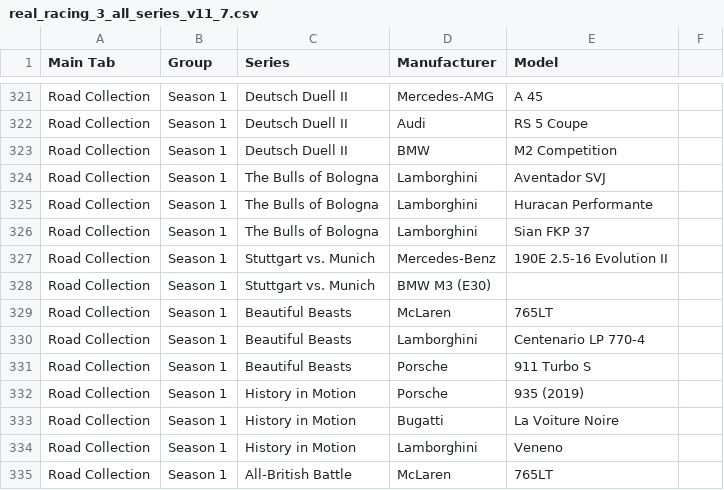
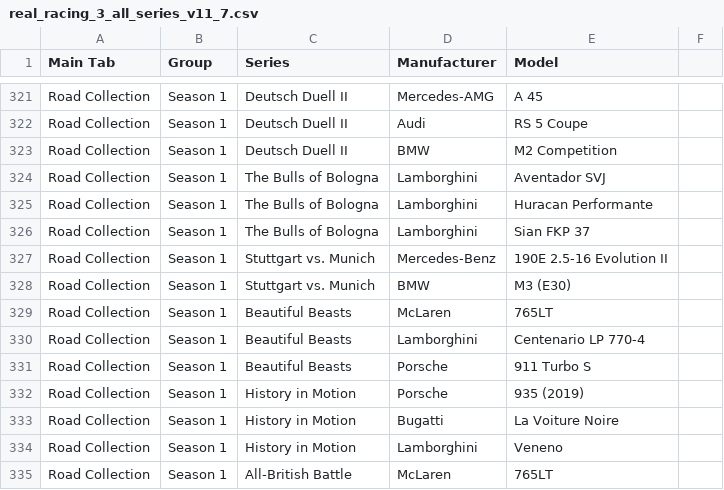
Before and after one commit to toUpperCase78/real-racing-3-vehicles, a CSV file: real_racing_3_all_series_v11_7.csv, drawn as a sheet; only a part is shown, gaps mark what is left out.

Commit message:
RR3 All Series

```diff
--- a/real_racing_3_all_series_v11_7.csv
+++ b/real_racing_3_all_series_v11_7.csv
@@ -327,3 +327,3 @@ Road Collection,Season 1,The Bulls of Bologna,Lamborghini,Sian FKP 37
 Road Collection,Season 1,Stuttgart vs. Munich,Mercedes-Benz,190E 2.5-16 Evolution II
-Road Collection,Season 1,Stuttgart vs. Munich,BMW M3 (E30)
+Road Collection,Season 1,Stuttgart vs. Munich,BMW,M3 (E30)
 Road Collection,Season 1,Beautiful Beasts,McLaren,765LT
```
